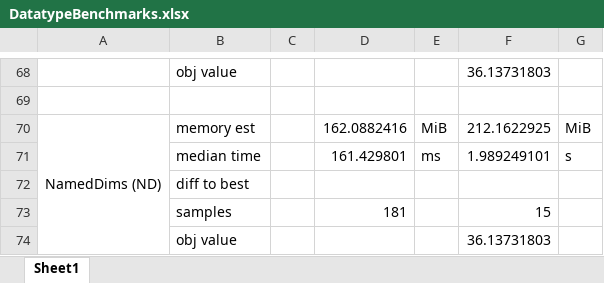
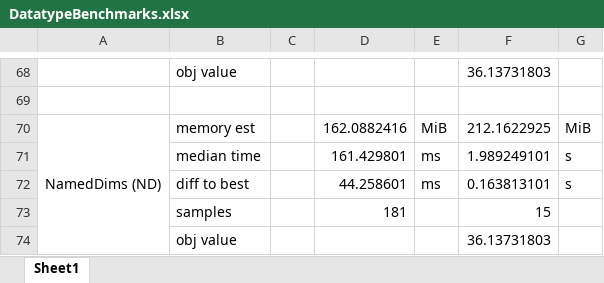
Before and after one commit to SonntagK/JuMPContainerBenchmarks, an Excel workbook: src/Results/Excel/DatatypeBenchmarks.xlsx, sheet Sheet1, drawn as a sheet; only a part is shown, gaps mark what is left out; values as stored, in another font and other column widths than the file's, no borders; removed rows and columns are numbered as before the commit, all else as after; the diff covers the shown part only; the diff names each change by its address in the sheet, - before the commit and + after, or states it on an @@ line.

Commit message:
Edited results
Manually added diff to best to compare results.

```diff
--- a/src/Results/Excel/DatatypeBenchmarks.xlsx (sheet Sheet1)
+++ b/src/Results/Excel/DatatypeBenchmarks.xlsx (sheet Sheet1)
-row 72:  | diff to best
+row 72:  | diff to best |  | 44.258601 | ms | 0.163813101 | s
```
Also changed, not shown: 10 added rows and 10 removed rows elsewhere in this sheet.
